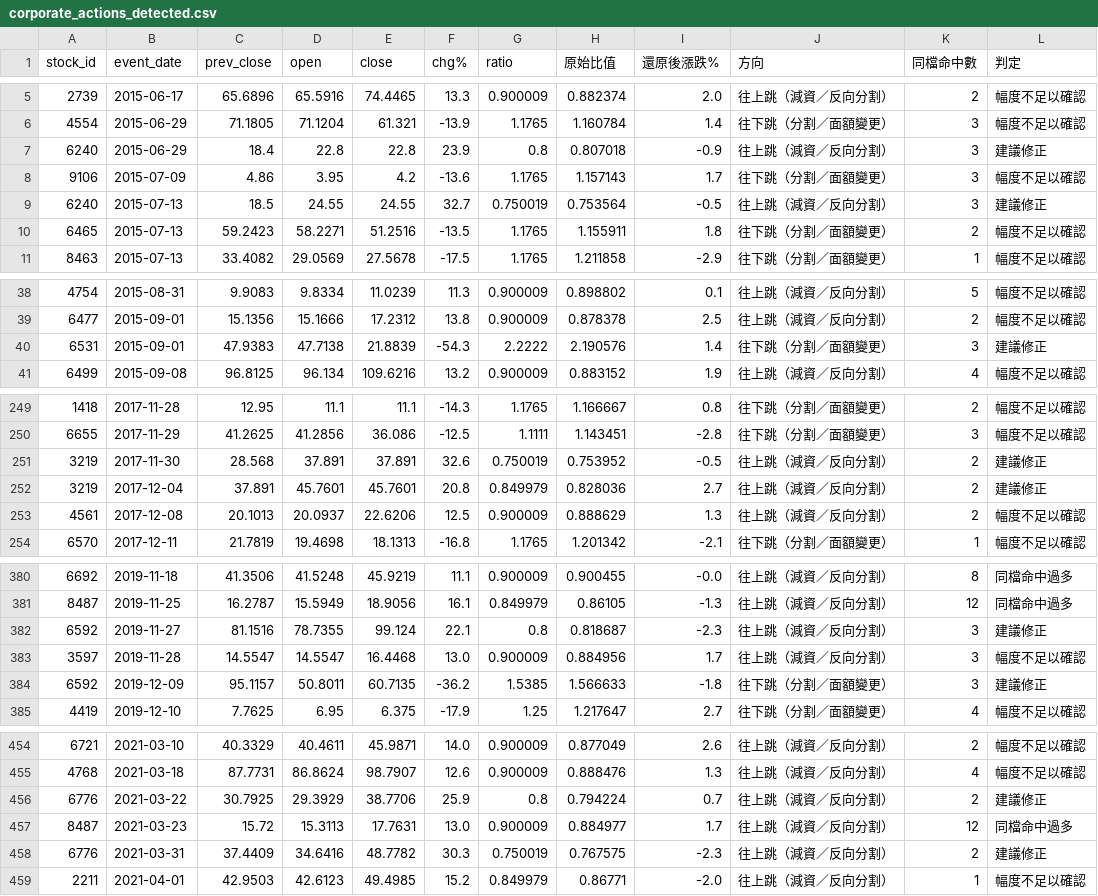
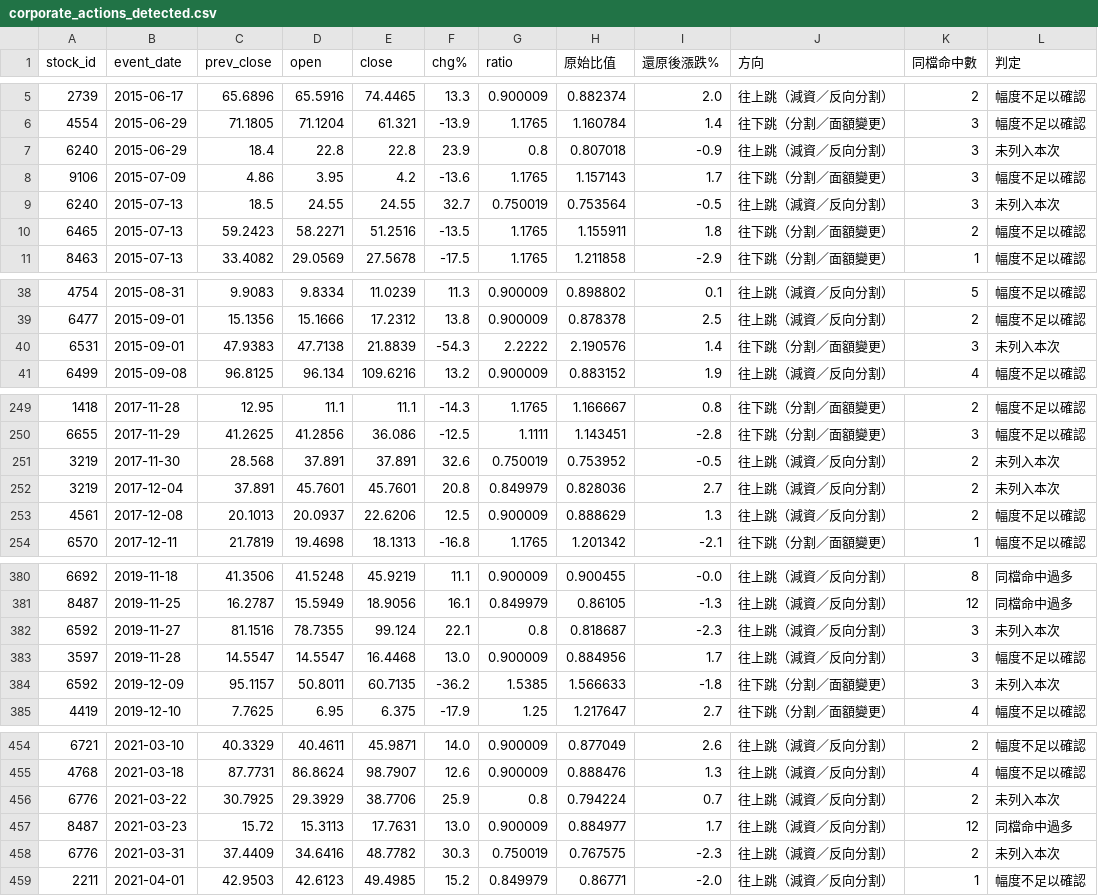
Before and after one commit to bibobo2266/minervini_picks, a CSV file: data/adj/corporate_actions_detected.csv, drawn as a sheet; only a part is shown, gaps mark what is left out; the diff covers the shown part only.

```diff
--- a/data/adj/corporate_actions_detected.csv
+++ b/data/adj/corporate_actions_detected.csv
@@ -6,5 +6,5 @@
 4554,2015-06-29,71.1805,71.1204,61.321,-13.9,1.1765,1.160784,1.4,往下跳（分割／面額變更）,3,幅度不足以確認
-6240,2015-06-29,18.4,22.8,22.8,23.9,0.8,0.807018,-0.9,往上跳（減資／反向分割）,3,建議修正
+6240,2015-06-29,18.4,22.8,22.8,23.9,0.8,0.807018,-0.9,往上跳（減資／反向分割）,3,未列入本次
 9106,2015-07-09,4.86,3.95,4.2,-13.6,1.1765,1.157143,1.7,往下跳（分割／面額變更）,3,幅度不足以確認
-6240,2015-07-13,18.5,24.55,24.55,32.7,0.750019,0.753564,-0.5,往上跳（減資／反向分割）,3,建議修正
+6240,2015-07-13,18.5,24.55,24.55,32.7,0.750019,0.753564,-0.5,往上跳（減資／反向分割）,3,未列入本次
 6465,2015-07-13,59.2423,58.2271,51.2516,-13.5,1.1765,1.155911,1.8,往下跳（分割／面額變更）,2,幅度不足以確認
@@ -39,3 +39,3 @@
 6477,2015-09-01,15.1356,15.1666,17.2312,13.8,0.900009,0.878378,2.5,往上跳（減資／反向分割）,2,幅度不足以確認
-6531,2015-09-01,47.9383,47.7138,21.8839,-54.3,2.2222,2.190576,1.4,往下跳（分割／面額變更）,3,建議修正
+6531,2015-09-01,47.9383,47.7138,21.8839,-54.3,2.2222,2.190576,1.4,往下跳（分割／面額變更）,3,未列入本次
 6499,2015-09-08,96.8125,96.134,109.6216,13.2,0.900009,0.883152,1.9,往上跳（減資／反向分割）,4,幅度不足以確認
@@ -250,4 +250,4 @@
 6655,2017-11-29,41.2625,41.2856,36.086,-12.5,1.1111,1.143451,-2.8,往下跳（分割／面額變更）,3,幅度不足以確認
-3219,2017-11-30,28.568,37.891,37.891,32.6,0.750019,0.753952,-0.5,往上跳（減資／反向分割）,2,建議修正
-3219,2017-12-04,37.891,45.7601,45.7601,20.8,0.849979,0.828036,2.7,往上跳（減資／反向分割）,2,建議修正
+3219,2017-11-30,28.568,37.891,37.891,32.6,0.750019,0.753952,-0.5,往上跳（減資／反向分割）,2,未列入本次
+3219,2017-12-04,37.891,45.7601,45.7601,20.8,0.849979,0.828036,2.7,往上跳（減資／反向分割）,2,未列入本次
 4561,2017-12-08,20.1013,20.0937,22.6206,12.5,0.900009,0.888629,1.3,往上跳（減資／反向分割）,2,幅度不足以確認
@@ -381,5 +381,5 @@
 8487,2019-11-25,16.2787,15.5949,18.9056,16.1,0.849979,0.86105,-1.3,往上跳（減資／反向分割）,12,同檔命中過多
-6592,2019-11-27,81.1516,78.7355,99.124,22.1,0.8,0.818687,-2.3,往上跳（減資／反向分割）,3,建議修正
+6592,2019-11-27,81.1516,78.7355,99.124,22.1,0.8,0.818687,-2.3,往上跳（減資／反向分割）,3,未列入本次
 3597,2019-11-28,14.5547,14.5547,16.4468,13.0,0.900009,0.884956,1.7,往上跳（減資／反向分割）,3,幅度不足以確認
-6592,2019-12-09,95.1157,50.8011,60.7135,-36.2,1.5385,1.566633,-1.8,往下跳（分割／面額變更）,3,建議修正
+6592,2019-12-09,95.1157,50.8011,60.7135,-36.2,1.5385,1.566633,-1.8,往下跳（分割／面額變更）,3,未列入本次
 4419,2019-12-10,7.7625,6.95,6.375,-17.9,1.25,1.217647,2.7,往下跳（分割／面額變更）,4,幅度不足以確認
@@ -455,5 +455,5 @@
 4768,2021-03-18,87.7731,86.8624,98.7907,12.6,0.900009,0.888476,1.3,往上跳（減資／反向分割）,4,幅度不足以確認
-6776,2021-03-22,30.7925,29.3929,38.7706,25.9,0.8,0.794224,0.7,往上跳（減資／反向分割）,2,建議修正
+6776,2021-03-22,30.7925,29.3929,38.7706,25.9,0.8,0.794224,0.7,往上跳（減資／反向分割）,2,未列入本次
 8487,2021-03-23,15.72,15.3113,17.7631,13.0,0.900009,0.884977,1.7,往上跳（減資／反向分割）,12,同檔命中過多
-6776,2021-03-31,37.4409,34.6416,48.7782,30.3,0.750019,0.767575,-2.3,往上跳（減資／反向分割）,2,建議修正
+6776,2021-03-31,37.4409,34.6416,48.7782,30.3,0.750019,0.767575,-2.3,往上跳（減資／反向分割）,2,未列入本次
 2211,2021-04-01,42.9503,42.6123,49.4985,15.2,0.849979,0.86771,-2.0,往上跳（減資／反向分割）,1,幅度不足以確認
```
Also changed, not shown: 2 edited cells elsewhere in this file, 10 other files.
